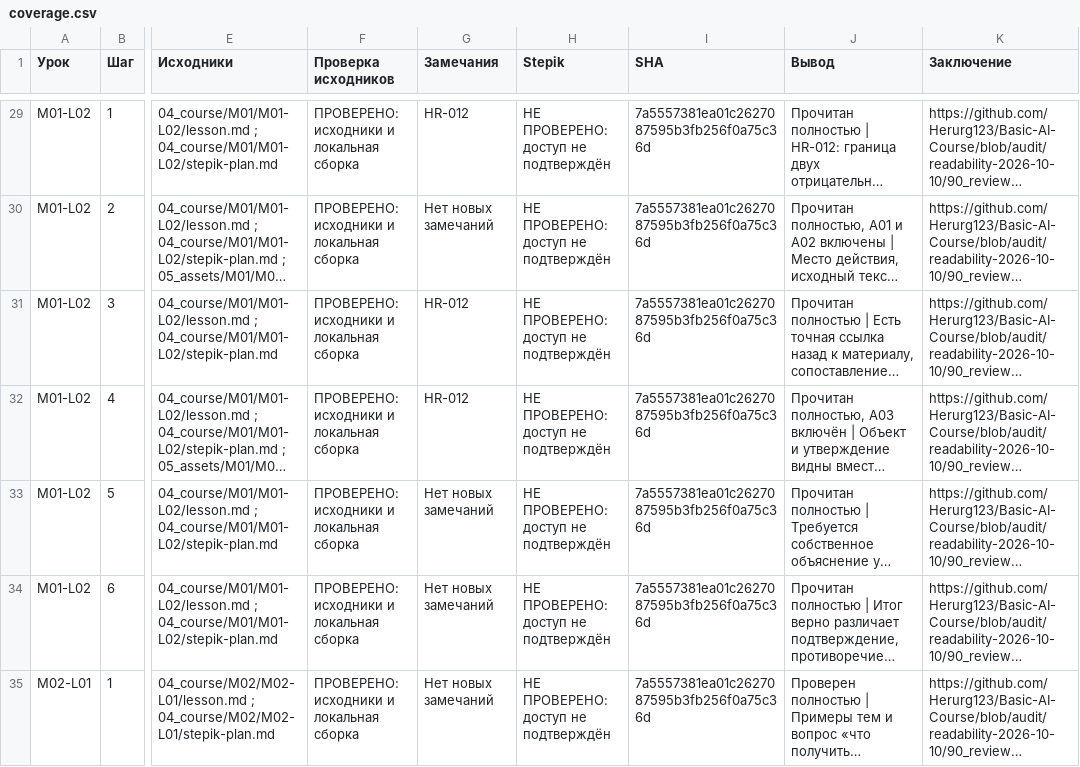
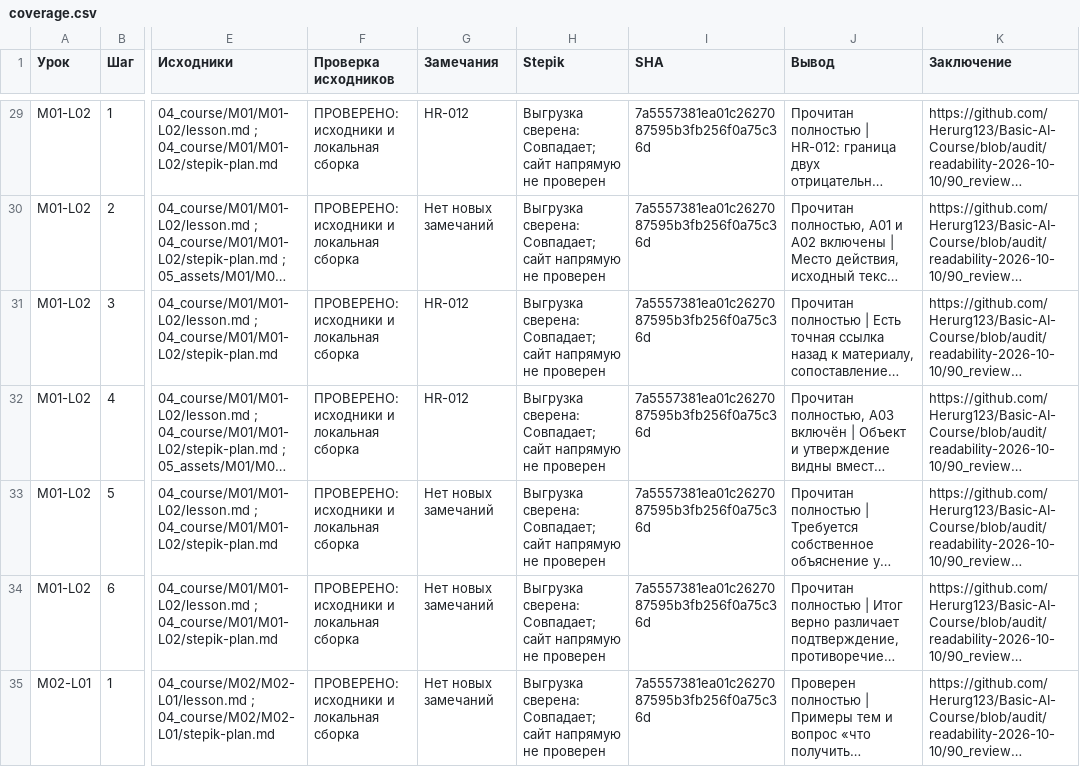
Before and after one commit to Herurg123/Basic-AI-Course, a CSV file: 90_reviews/readability-audit-2026-10-10/coverage.csv, drawn as a sheet; only a part is shown, gaps mark what is left out; long unchanged cells end in …; the diff covers the shown part only; the diff names each change by its address in the sheet, - before the commit and + after, or states it on an @@ line.

```diff
--- a/90_reviews/readability-audit-2026-10-10/coverage.csv
+++ b/90_reviews/readability-audit-2026-10-10/coverage.csv
-H29:H35 (Stepik): НЕ ПРОВЕРЕНО: доступ не подтверждён
+H29:H35 (Stepik): Выгрузка сверена: Совпадает; сайт напрямую не проверен
```
Also changed, not shown: 143 edited cells elsewhere in this file.
